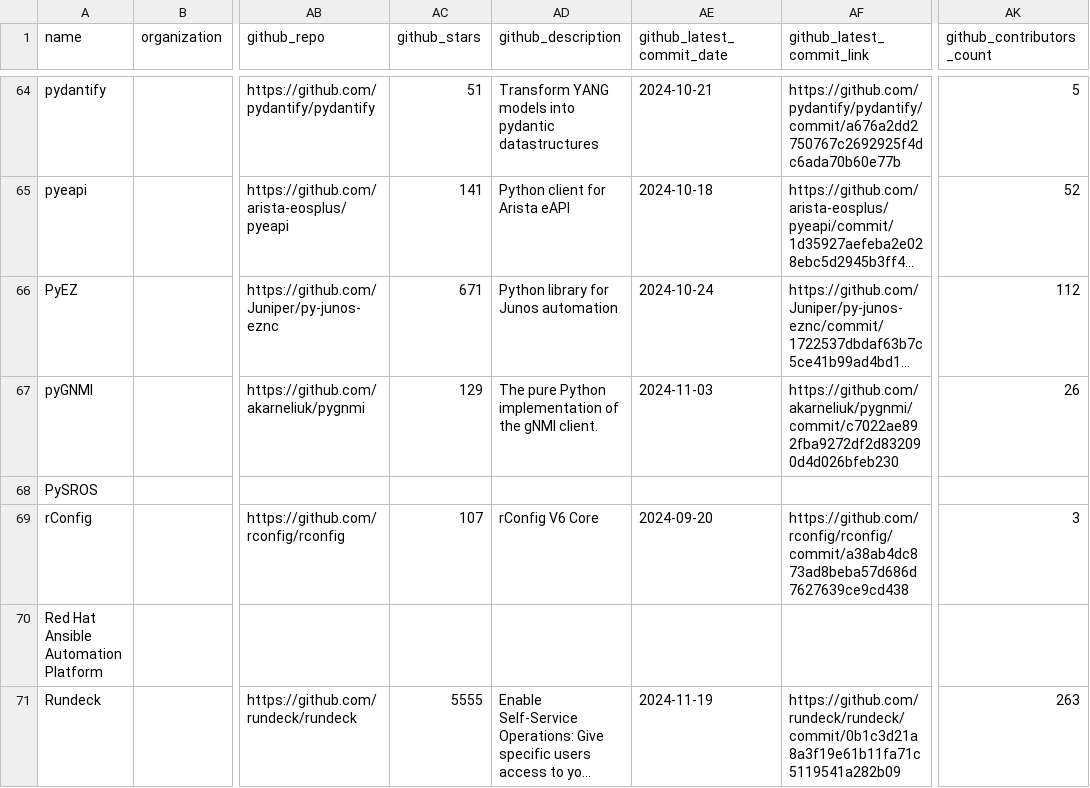
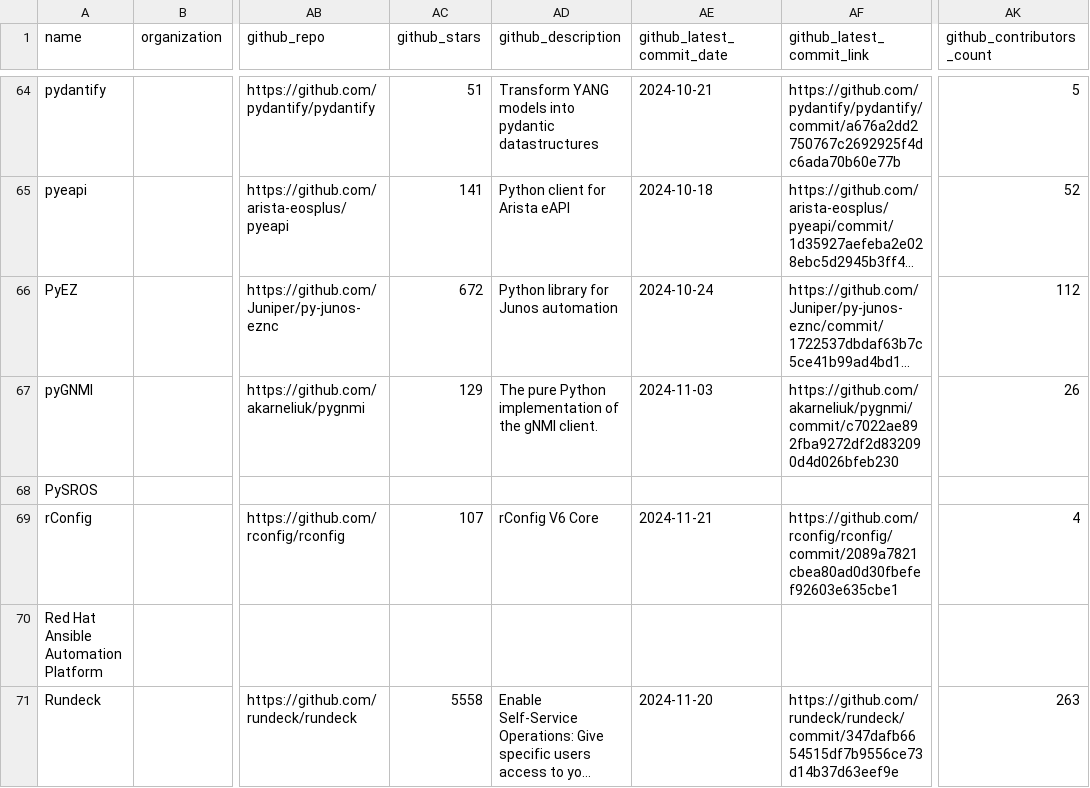
Before and after one commit to steinzi/network-automation-landscape, a CSV file: docs/items.csv, drawn as a sheet; only a part is shown, gaps mark what is left out; long unchanged cells end in …; the diff covers the shown part only; the diff names each change by its address in the sheet, - before the commit and + after, or states it on an @@ line.

```diff
--- a/docs/items.csv
+++ b/docs/items.csv
-AC66 (github_stars): 671
+AC66 (github_stars): 672
-AE69 (github_latest_commit_date): 2024-09-20
+AE69 (github_latest_commit_date): 2024-11-21
-AF69 (github_latest_commit_link): https://github.com/rconfig/rconfig/commit/a38ab4dc873ad8beba57d686d7627639ce9cd438
+AF69 (github_latest_commit_link): https://github.com/rconfig/rconfig/commit/2089a7821cbea80ad0d30fbefef92603e635cbe1
-AK69 (github_contributors_count): 3
+AK69 (github_contributors_count): 4
-AC71 (github_stars): 5555
+AC71 (github_stars): 5558
-AE71 (github_latest_commit_date): 2024-11-19
+AE71 (github_latest_commit_date): 2024-11-20
-AF71 (github_latest_commit_link): https://github.com/rundeck/rundeck/commit/0b1c3d21a8a3f19e61b11fa71c5119541a282b09
+AF71 (github_latest_commit_link): https://github.com/rundeck/rundeck/commit/347dafb6654515df7b9556ce73d14b37d63eef9e
```
Also changed, not shown: 94 edited cells elsewhere in this file, 39 other files.
